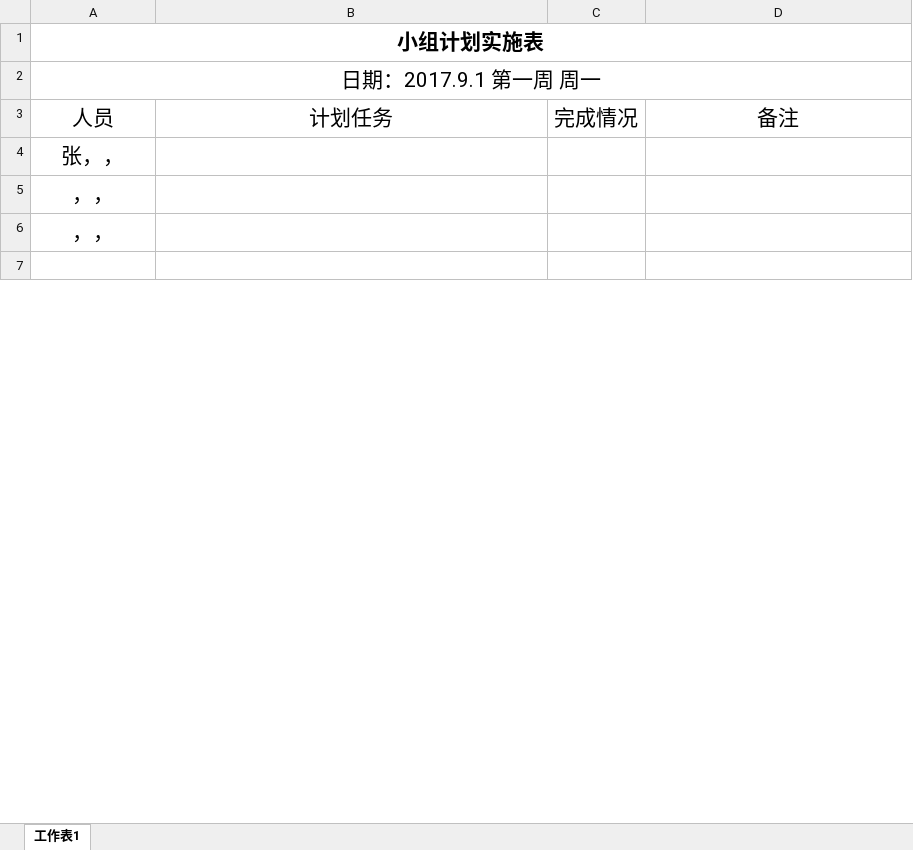
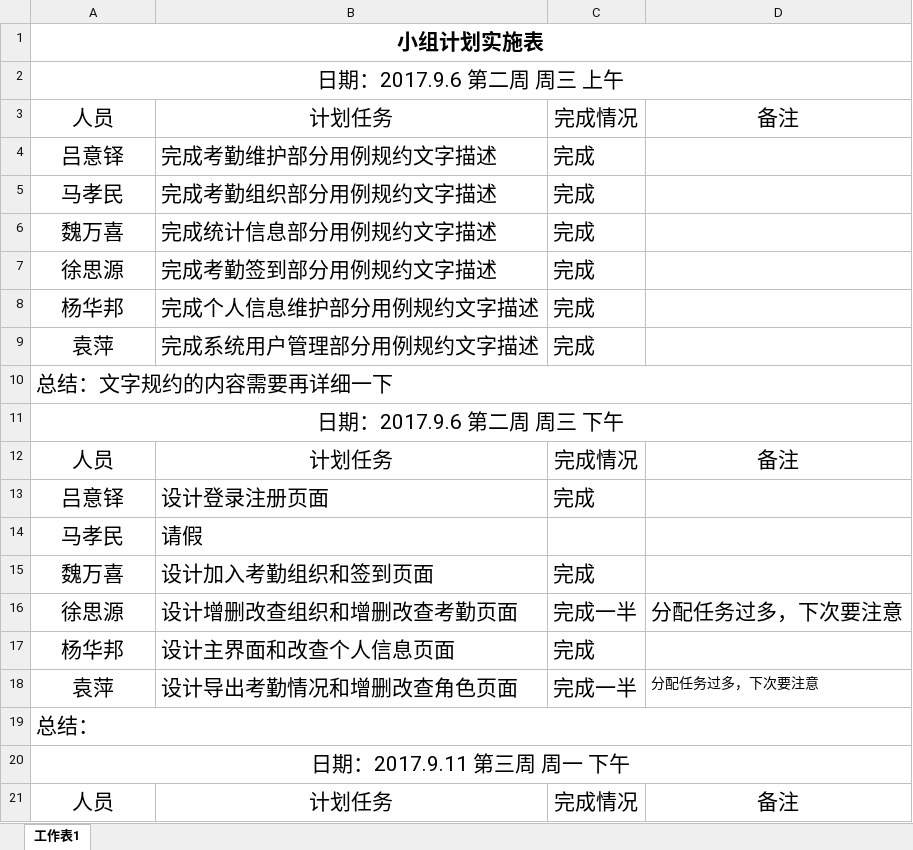
Before and after one commit to yanghuabang/FCSAPP01, an Excel workbook: 资料/小组计划实施表.xlsx, sheet 工作表1, drawn as a sheet; only a part is shown; the shorter side is filled out with more unchanged rows; values as stored, in another font and other column widths than the file's, no borders; addresses are those after the commit; the diff covers the shown part only; the diff names each change by its address in the sheet, - before the commit and + after, or states it on an @@ line.

```diff
--- a/资料/小组计划实施表.xlsx (sheet 工作表1)
+++ b/资料/小组计划实施表.xlsx (sheet 工作表1)
-A2: 日期：2017.9.1 第一周 周一
+A2: 日期：2017.9.6 第二周 周三 上午
+row 4: 吕意铎 | 完成考勤维护部分用例规约文字描述 | 完成
+row 5: 马孝民 | 完成考勤组织部分用例规约文字描述 | 完成
+row 6: 魏万喜 | 完成统计信息部分用例规约文字描述 | 完成
+row 7: 徐思源 | 完成考勤签到部分用例规约文字描述 | 完成
+row 8: 杨华邦 | 完成个人信息维护部分用例规约文字描述 | 完成
+row 9: 袁萍 | 完成系统用户管理部分用例规约文字描述 | 完成
-A10: 张，，
+A10: 总结：文字规约的内容需要再详细一下
-A10 alignment: center
+A10 alignment: left
+A10:D10 merged
-A11: ，，
+A11: 日期：2017.9.6 第二周 周三 下午
+A11:D11 merged
+row 12: 人员 | 计划任务 | 完成情况 | 备注
+row 13: 吕意铎 | 设计登录注册页面 | 完成
+row 14: 马孝民 | 请假
+row 15: 魏万喜 | 设计加入考勤组织和签到页面 | 完成
+row 16: 徐思源 | 设计增删改查组织和增删改查考勤页面 | 完成一半 | 分配任务过多，下次要注意
+row 17: 杨华邦 | 设计主界面和改查个人信息页面 | 完成
+row 18: 袁萍 | 设计导出考勤情况和增删改查角色页面 | 完成一半 | 分配任务过多，下次要注意
-A19: ，，
+A19: 总结：
-A19 alignment: center
+A19 alignment: left
+A19:D19 merged
+row 20: 日期：2017.9.11 第三周 周一 下午
+row 21: 人员 | 计划任务 | 完成情况 | 备注
```
Also changed, not shown: 107 added rows, 2 removed rows, 2 edited cells, cell formats and merged cells elsewhere in this sheet, 10 other files.
